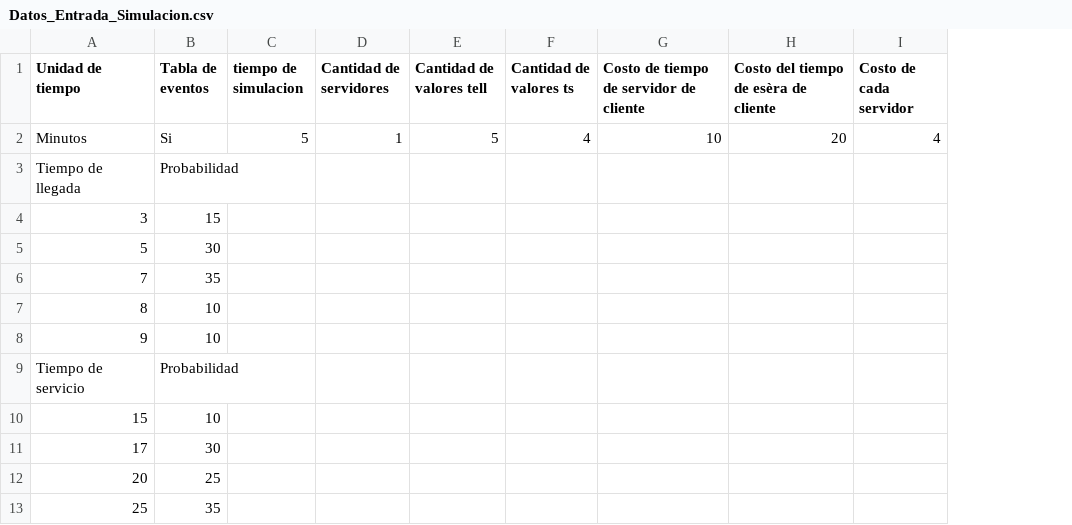
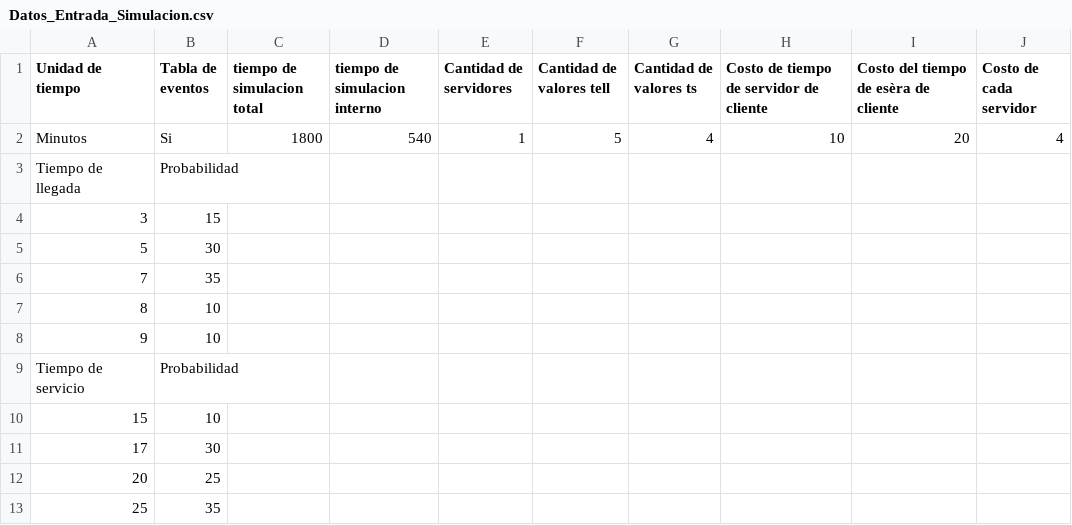
Before and after one commit to otorres828/simulacion_colas, a CSV file: Datos_Entrada_Simulacion.csv, drawn as a sheet; removed rows and columns are numbered as before the commit, all else as after; the diff names each change by its address in the sheet, - before the commit and + after, or states it on an @@ line.

Commit message:
campo de reloj interno

```diff
--- a/Datos_Entrada_Simulacion.csv
+++ b/Datos_Entrada_Simulacion.csv
-column C (tiempo de simulacion), row 2: 5
+column C (tiempo de simulacion total), row 2: 1800
+column D (tiempo de simulacion interno), row 2: 540
```
Also changed, not shown: 43 other files.
